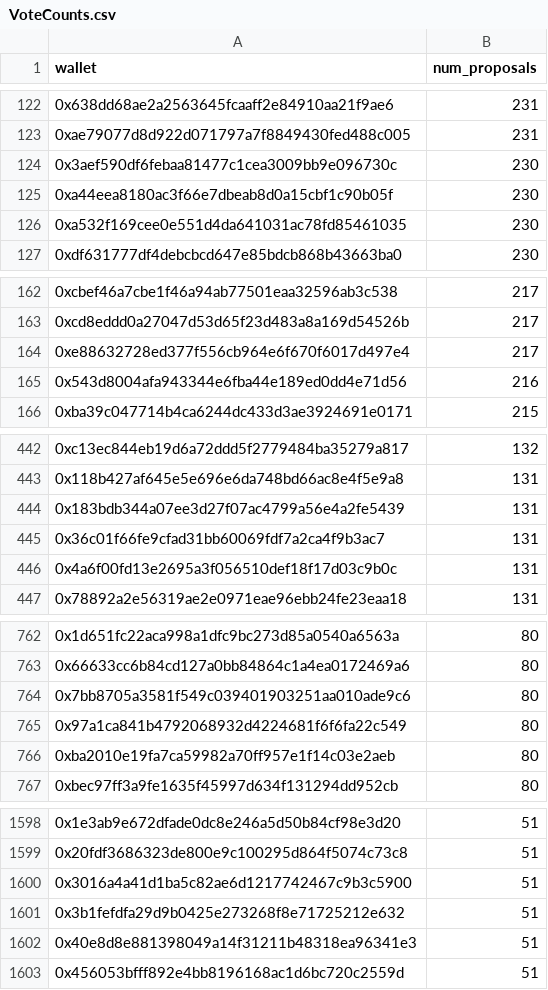
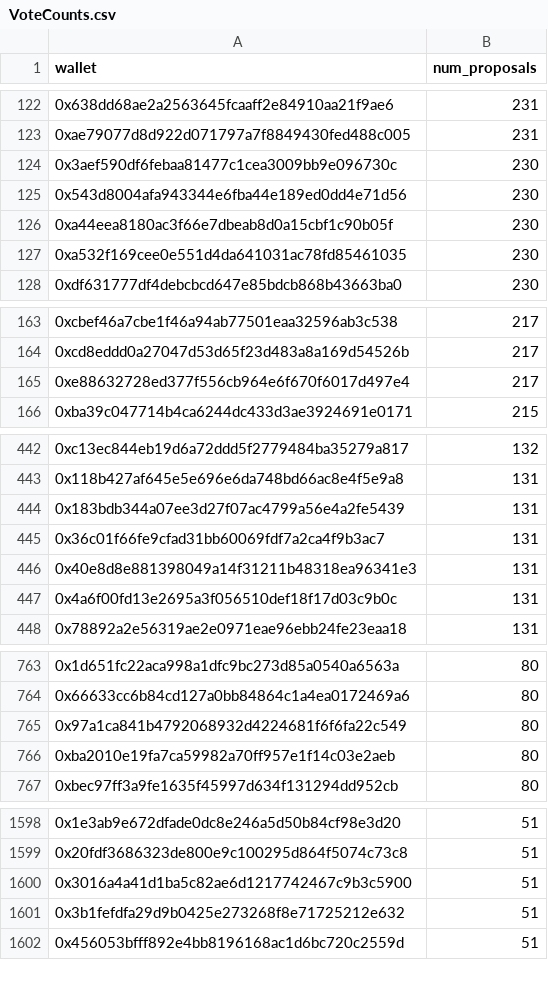
Before and after one commit to pgendreau/aavegotchi-ptd, a CSV file: VotingData/VoteCounts.csv, drawn as a sheet; only a part is shown, gaps mark what is left out; the diff covers the shown part only.

```diff
--- a/VotingData/VoteCounts.csv
+++ b/VotingData/VoteCounts.csv
@@ -124,2 +124,3 @@ wallet,num_proposals
 0x3aef590df6febaa81477c1cea3009bb9e096730c,230
+0x543d8004afa943344e6fba44e189ed0dd4e71d56,230
 0xa44eea8180ac3f66e7dbeab8d0a15cbf1c90b05f,230
@@ -164,3 +165,2 @@ wallet,num_proposals
 0xe88632728ed377f556cb964e6f670f6017d497e4,217
-0x543d8004afa943344e6fba44e189ed0dd4e71d56,216
 0xba39c047714b4ca6244dc433d3ae3924691e0171,215
@@ -445,2 +445,3 @@ wallet,num_proposals
 0x36c01f66fe9cfad31bb60069fdf7a2ca4f9b3ac7,131
+0x40e8d8e881398049a14f31211b48318ea96341e3,131
 0x4a6f00fd13e2695a3f056510def18f17d03c9b0c,131
@@ -763,3 +764,2 @@ wallet,num_proposals
 0x66633cc6b84cd127a0bb84864c1a4ea0172469a6,80
-0x7bb8705a3581f549c039401903251aa010ade9c6,80
 0x97a1ca841b4792068932d4224681f6f6fa22c549,80
@@ -1601,3 +1601,2 @@ wallet,num_proposals
 0x3b1fefdfa29d9b0425e273268f8e71725212e632,51
-0x40e8d8e881398049a14f31211b48318ea96341e3,51
 0x456053bfff892e4bb8196168ac1d6bc720c2559d,51
```
Also changed, not shown: 2 added rows and 1 removed row elsewhere in this file, RF/OutputRFRewards.csv, VotingData/EligibleWalletsLatest.csv, 1 other file.
